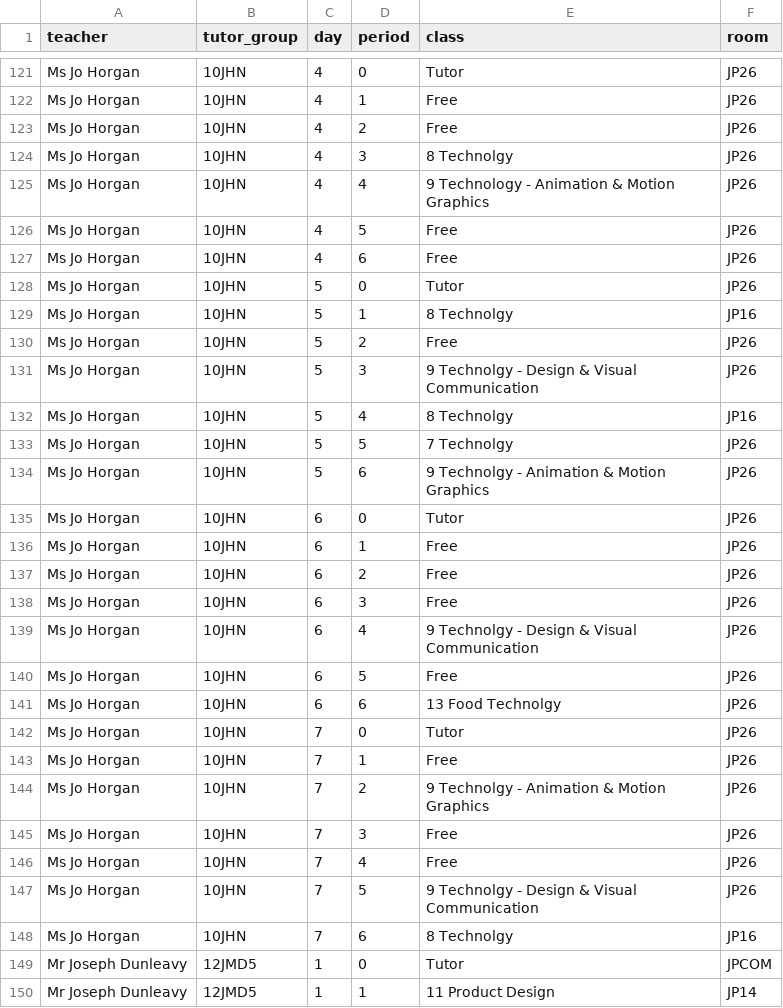
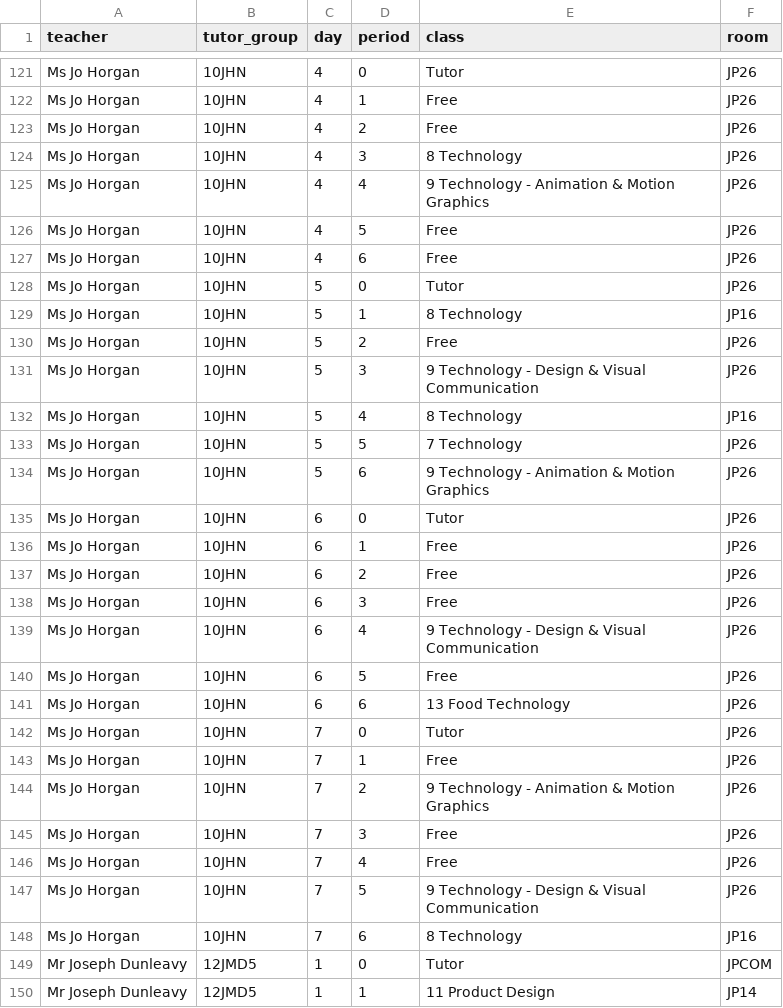
Before and after one commit to Cubikery/staff-locator, a CSV file: timetable.csv, drawn as a sheet; only a part is shown, gaps mark what is left out; the diff covers the shown part only.

```diff
--- a/timetable.csv
+++ b/timetable.csv
@@ -123,3 +123,3 @@ Ms Jo Horgan,10JHN,4,1,Free,JP26
 Ms Jo Horgan,10JHN,4,2,Free,JP26
-Ms Jo Horgan,10JHN,4,3,8 Technolgy,JP26
+Ms Jo Horgan,10JHN,4,3,8 Technology,JP26
 Ms Jo Horgan,10JHN,4,4,9 Technology - Animation & Motion Graphics,JP26
@@ -128,8 +128,8 @@ Ms Jo Horgan,10JHN,4,6,Free,JP26
 Ms Jo Horgan,10JHN,5,0,Tutor,JP26
-Ms Jo Horgan,10JHN,5,1,8 Technolgy,JP16
+Ms Jo Horgan,10JHN,5,1,8 Technology,JP16
 Ms Jo Horgan,10JHN,5,2,Free,JP26
-Ms Jo Horgan,10JHN,5,3,9 Technolgy - Design & Visual Communication,JP26
-Ms Jo Horgan,10JHN,5,4,8 Technolgy,JP16
-Ms Jo Horgan,10JHN,5,5,7 Technolgy,JP26
-Ms Jo Horgan,10JHN,5,6,9 Technolgy - Animation & Motion Graphics,JP26
+Ms Jo Horgan,10JHN,5,3,9 Technology - Design & Visual Communication,JP26
+Ms Jo Horgan,10JHN,5,4,8 Technology,JP16
+Ms Jo Horgan,10JHN,5,5,7 Technology,JP26
+Ms Jo Horgan,10JHN,5,6,9 Technology - Animation & Motion Graphics,JP26
 Ms Jo Horgan,10JHN,6,0,Tutor,JP26
@@ -138,12 +138,12 @@ Ms Jo Horgan,10JHN,6,2,Free,JP26
 Ms Jo Horgan,10JHN,6,3,Free,JP26
-Ms Jo Horgan,10JHN,6,4,9 Technolgy - Design & Visual Communication,JP26
+Ms Jo Horgan,10JHN,6,4,9 Technology - Design & Visual Communication,JP26
 Ms Jo Horgan,10JHN,6,5,Free,JP26
-Ms Jo Horgan,10JHN,6,6,13 Food Technolgy,JP26
+Ms Jo Horgan,10JHN,6,6,13 Food Technology,JP26
 Ms Jo Horgan,10JHN,7,0,Tutor,JP26
 Ms Jo Horgan,10JHN,7,1,Free,JP26
-Ms Jo Horgan,10JHN,7,2,9 Technolgy - Animation & Motion Graphics,JP26
+Ms Jo Horgan,10JHN,7,2,9 Technology - Animation & Motion Graphics,JP26
 Ms Jo Horgan,10JHN,7,3,Free,JP26
 Ms Jo Horgan,10JHN,7,4,Free,JP26
-Ms Jo Horgan,10JHN,7,5,9 Technolgy - Design & Visual Communication,JP26
-Ms Jo Horgan,10JHN,7,6,8 Technolgy,JP16
+Ms Jo Horgan,10JHN,7,5,9 Technology - Design & Visual Communication,JP26
+Ms Jo Horgan,10JHN,7,6,8 Technology,JP16
 Mr Joseph Dunleavy,12JMD5,1,0,Tutor,JPCOM
```
Also changed, not shown: 15 edited cells elsewhere in this file, 6 other files.
